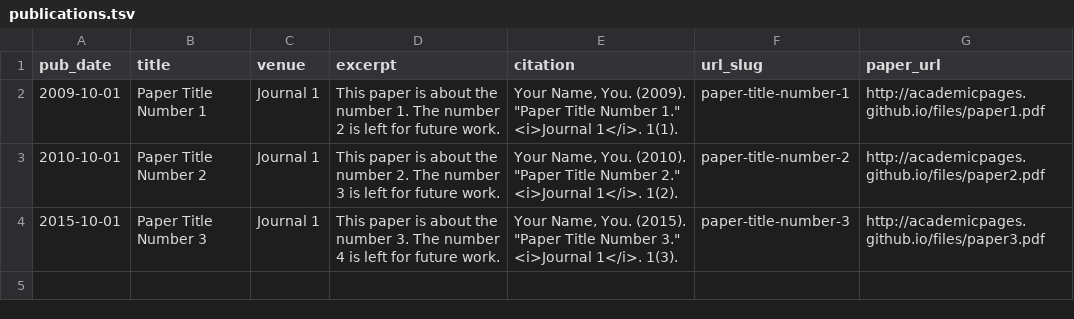
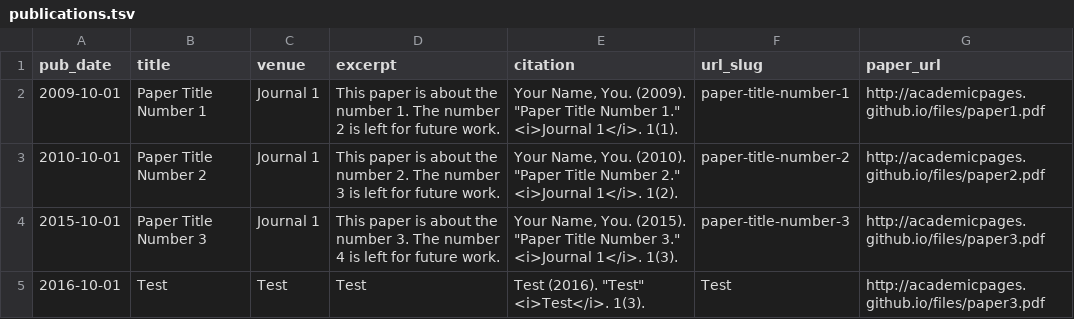
Before and after one commit to JosephBowkett/josephbowkett.github.io, a TSV file: markdown_generator/publications.tsv, drawn as a sheet.

Commit message:
Further changes to publications

```diff
--- a/markdown_generator/publications.tsv
+++ b/markdown_generator/publications.tsv
@@ -4 +4,2 @@ pub_date	title	venue	excerpt	citation	url_slug	paper_url
 2015-10-01	Paper Title Number 3	Journal 1	This paper is about the number 3. The number 4 is left for future work.	Your Name, You. (2015). "Paper Title Number 3." <i>Journal 1</i>. 1(3).	paper-title-number-3	http://academicpages.github.io/files/paper3.pdf
+2016-10-01	Test	Test	Test	Test (2016). "Test" <i>Test</i>. 1(3).	Test	http://academicpages.github.io/files/paper3.pdf
```
Also changed, not shown: 1 other file.
